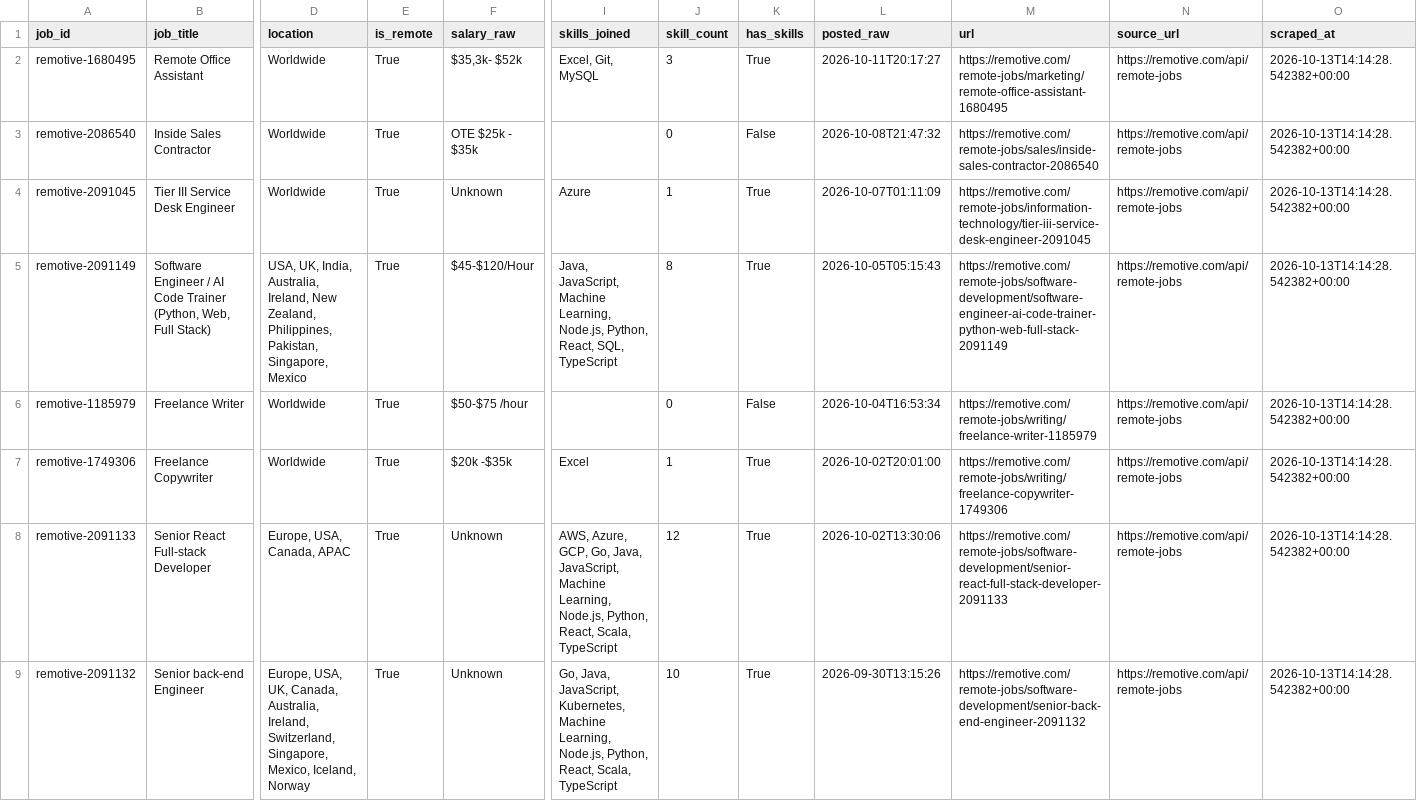
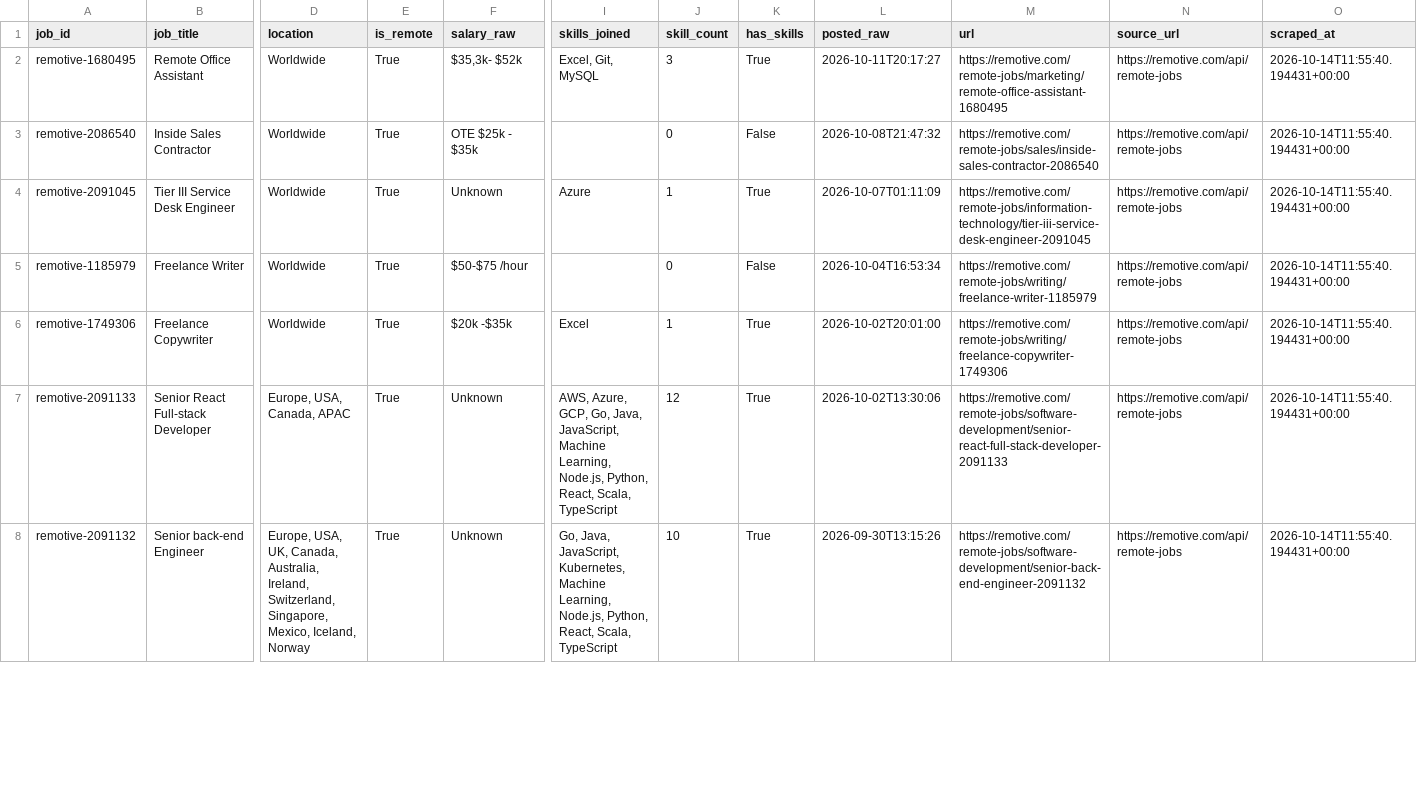
Before and after one commit to AnthonyNgata/job-market-scraper, a CSV file: data/cleaned/jobs_cleaned.csv, drawn as a sheet; only a part is shown, gaps mark what is left out; removed rows and columns are numbered as before the commit, all else as after; rows hold the shown columns only; the diff covers the shown part only; the diff names each change by its address in the sheet, - before the commit and + after, or states it on an @@ line.

```diff
--- a/data/cleaned/jobs_cleaned.csv
+++ b/data/cleaned/jobs_cleaned.csv
-O2:O4 (scraped_at): 2026-10-13T14:14:28.542382+00:00
+O2:O4 (scraped_at): 2026-10-14T11:55:40.194431+00:00
-row 5: remotive-2091149 | Software Engineer / AI Code Trainer (Python, Web, Full Stack) | USA, UK, India, Australia, Ireland, New Zealand, Philippines, Pakistan, Singapore, Mexico | True | $45-$120/Hour | Java, JavaScript, Machine Learning, Node.js, Python, React, SQL, TypeScript | 8 | True | 2026-10-05T05:15:43 | https://remotive.com/remote-jobs/software-development/software-engineer-ai-code-trainer-python-web-full-stack-2091149 | https://remotive.com/api/remote-jobs | 2026-10-13T14:14:28.542382+00:00
-O5:O8 (scraped_at): 2026-10-13T14:14:28.542382+00:00
+O5:O8 (scraped_at): 2026-10-14T11:55:40.194431+00:00
```
Also changed, not shown: 8 edited cells elsewhere in this file, 2 other files.
